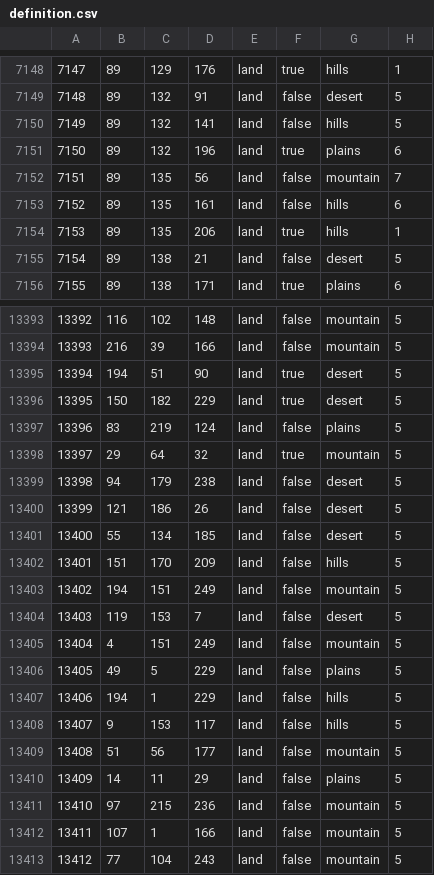
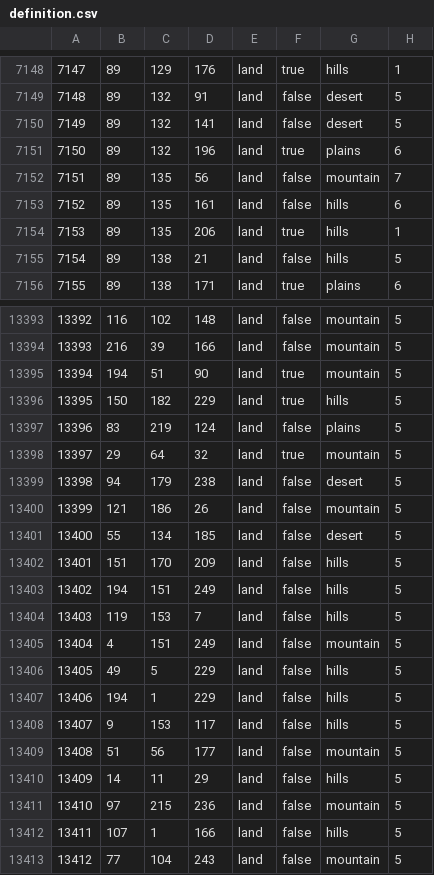
Before and after one commit to 1Shinzou/makeshift_bridges, a CSV file: map/definition.csv, drawn as a sheet; only a part is shown, gaps mark what is left out; the diff covers the shown part only.

```diff
--- a/map/definition.csv
+++ b/map/definition.csv
@@ -7149,3 +7149,3 @@
 7148;89;132;91;land;false;desert;5
-7149;89;132;141;land;false;hills;5
+7149;89;132;141;land;false;desert;5
 7150;89;132;196;land;true;plains;6
@@ -7154,3 +7154,3 @@
 7153;89;135;206;land;true;hills;1
-7154;89;138;21;land;false;desert;5
+7154;89;138;21;land;false;hills;5
 7155;89;138;171;land;true;plains;6
@@ -13394,4 +13394,4 @@
 13393;216;39;166;land;false;mountain;5
-13394;194;51;90;land;true;desert;5
-13395;150;182;229;land;true;desert;5
+13394;194;51;90;land;true;mountain;5
+13395;150;182;229;land;true;hills;5
 13396;83;219;124;land;false;plains;5
@@ -13399,9 +13399,9 @@
 13398;94;179;238;land;false;desert;5
-13399;121;186;26;land;false;desert;5
+13399;121;186;26;land;false;mountain;5
 13400;55;134;185;land;false;desert;5
 13401;151;170;209;land;false;hills;5
-13402;194;151;249;land;false;mountain;5
-13403;119;153;7;land;false;desert;5
+13402;194;151;249;land;false;hills;5
+13403;119;153;7;land;false;hills;5
 13404;4;151;249;land;false;mountain;5
-13405;49;5;229;land;false;plains;5
+13405;49;5;229;land;false;hills;5
 13406;194;1;229;land;false;hills;5
@@ -13409,5 +13409,5 @@
 13408;51;56;177;land;false;mountain;5
-13409;14;11;29;land;false;plains;5
+13409;14;11;29;land;false;hills;5
 13410;97;215;236;land;false;mountain;5
-13411;107;1;166;land;false;mountain;5
+13411;107;1;166;land;false;hills;5
 13412;77;104;243;land;false;mountain;5
```
Also changed, not shown: 50 edited cells elsewhere in this file, 9 other files.
